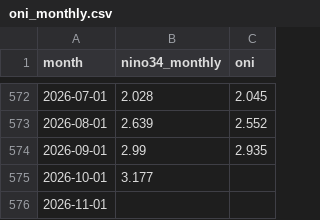
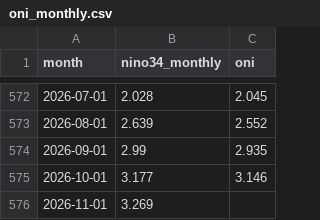
Before and after one commit to nalssi89/korea-climate-attribution, a CSV file: outputs/oni_monthly.csv, drawn as a sheet; only a part is shown, gaps mark what is left out.

```diff
--- a/outputs/oni_monthly.csv
+++ b/outputs/oni_monthly.csv
@@ -574,3 +574,3 @@ month,nino34_monthly,oni
 2026-09-01,2.99,2.935
-2026-10-01,3.177,
-2026-11-01,,
+2026-10-01,3.177,3.146
+2026-11-01,3.269,
```
Also changed, not shown: outputs/composite_ssw.csv, outputs/regression_samples.csv, 50 other files.
